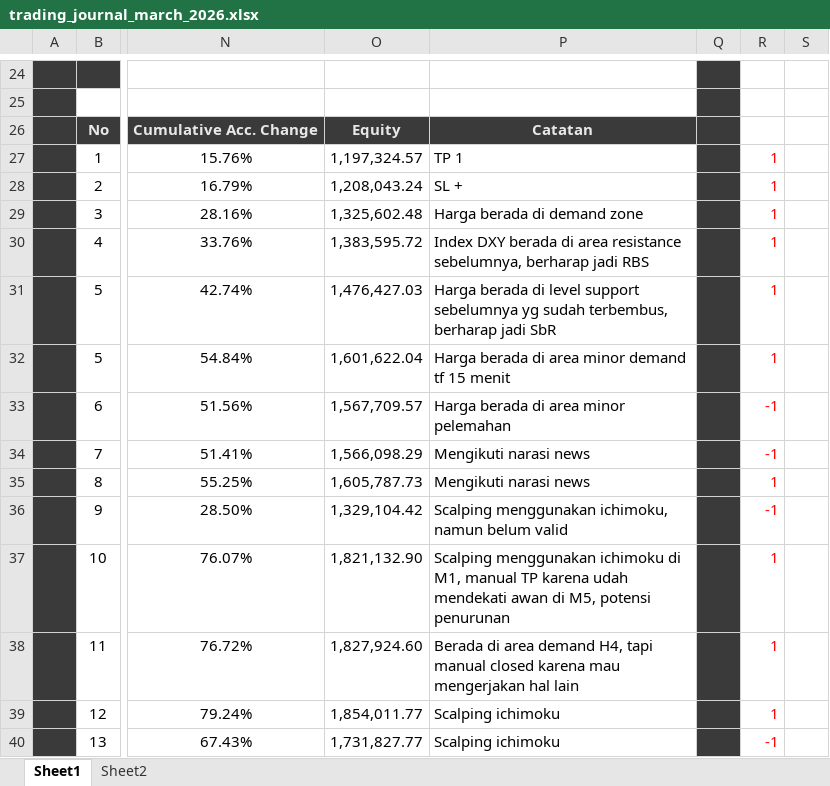
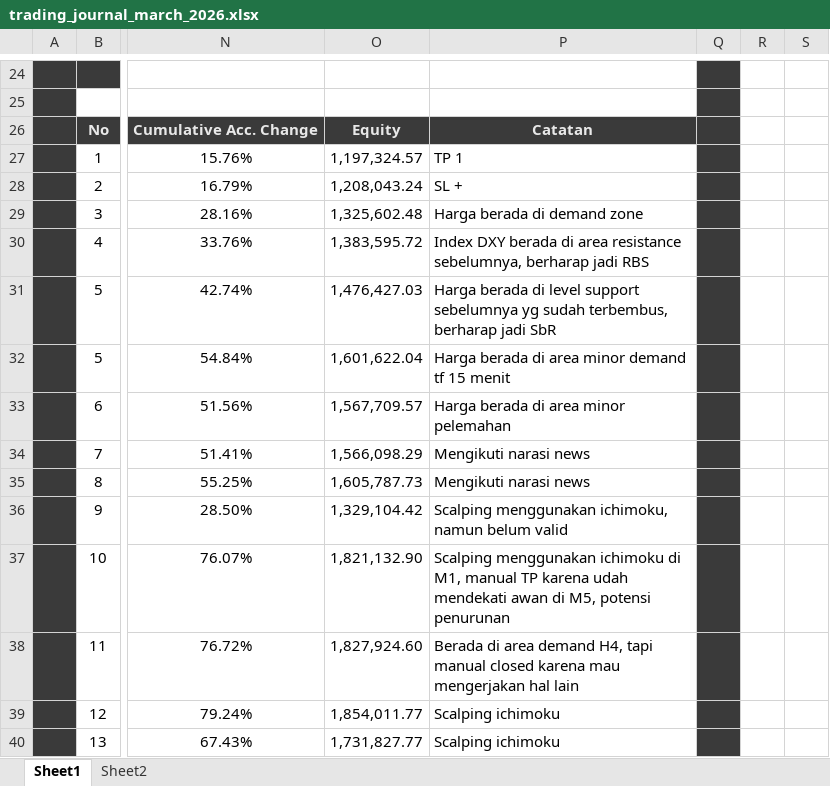
Before and after one commit to deviansetiyawan/daily_pnl, an Excel workbook: fx/2026/march/trading_journal_march_2026.xlsx, sheet Sheet1, drawn as a sheet; only a part is shown, gaps mark what is left out; values as stored, in another font and other column widths than the file's, no borders; charts and pictures not drawn; the diff covers the shown part only; the diff names each change by its address in the sheet, - before the commit and + after, or states it on an @@ line.

Commit message:
update journal: 11/03/2026

```diff
--- a/fx/2026/march/trading_journal_march_2026.xlsx (sheet Sheet1)
+++ b/fx/2026/march/trading_journal_march_2026.xlsx (sheet Sheet1)
-R27:R40 text colour: #FF0000
+R27:R40 text colour: #FFFFFF
```
Also changed, not shown: 8 added rows, 7 edited cells and cell formats elsewhere in this sheet, formulas that keep their value, charts or pictures.
